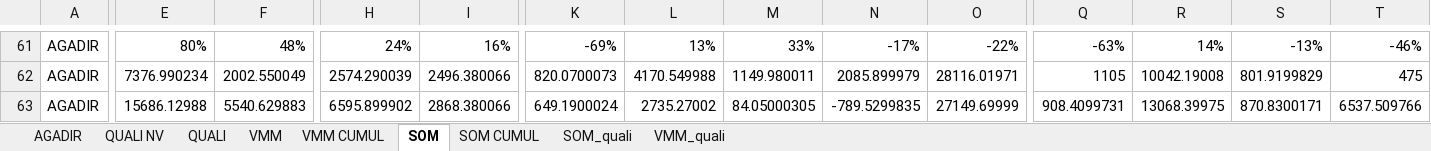
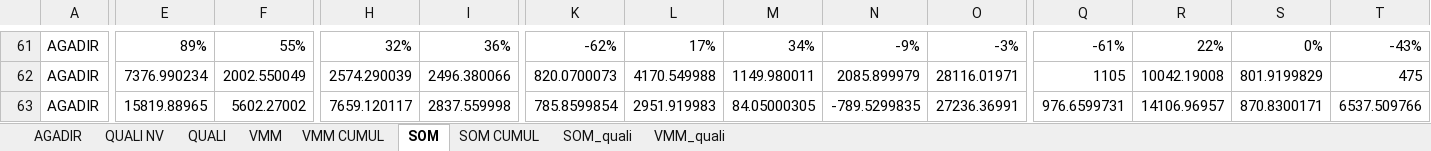
Before and after one commit to guostonline/dashboard_fdv, an Excel workbook: excel/finale.xlsx, sheet SOM, drawn as a sheet; only a part is shown, gaps mark what is left out; values as stored, in another font and other column widths than the file's, no borders; the diff covers the shown part only; the diff names each change by its address in the sheet, - before the commit and + after, or states it on an @@ line.

```diff
--- a/excel/finale.xlsx (sheet SOM)
+++ b/excel/finale.xlsx (sheet SOM)
-E61: 80%
+E61: 89%
-F61: 48%
+F61: 55%
-H61: 24%
+H61: 32%
-I61: 16%
+I61: 36%
-K61: -69%
+K61: -62%
-L61: 13%
+L61: 17%
-M61: 33%
+M61: 34%
-N61: -17%
+N61: -9%
-O61: -22%
+O61: -3%
-Q61: -63%
+Q61: -61%
-R61: 14%
+R61: 22%
-S61: -13%
+S61: 0%
-T61: -46%
+T61: -43%
-E63: 15686.12988
+E63: 15819.88965
-F63: 5540.629883
+F63: 5602.27002
-H63: 6595.899902
+H63: 7659.120117
-I63: 2868.380066
+I63: 2837.559998
-K63: 649.1900024
+K63: 785.8599854
-L63: 2735.27002
+L63: 2951.919983
-O63: 27149.69999
+O63: 27236.36991
-Q63: 908.4099731
+Q63: 976.6599731
-R63: 13068.39975
+R63: 14106.96957
```
Also changed, not shown: 8 added rows, 8 removed rows and 290 edited cells elsewhere in this sheet, sheet AGADIR, sheet SOM CUMUL, sheet VMM, sheet VMM CUMUL, sheet QUALI NV, 9 other files.
